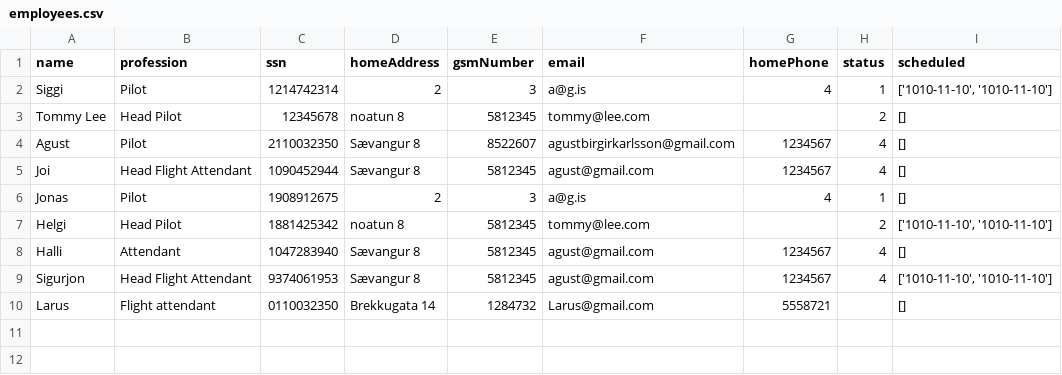
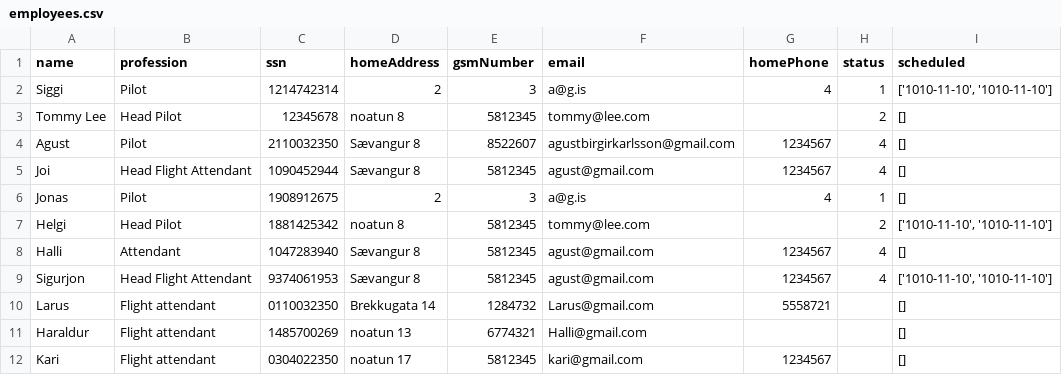
Before and after one commit to agustbirgir/Verklegt_namskeid1, a CSV file: files/employees.csv, drawn as a sheet.

Commit message:
Lagaði FlightUI og tok ut repeat voyage

```diff
--- a/files/employees.csv
+++ b/files/employees.csv
@@ -10 +10,3 @@ Sigurjon;Head Flight Attendant;9374061953;Sævangur 8;5812345;agust@gmail.com;12
 Larus;Flight attendant;0110032350;Brekkugata 14;1284732;Larus@gmail.com;5558721;;[]
+Haraldur;Flight attendant;1485700269;noatun 13;6774321;Halli@gmail.com;;;[]
+Kari;Flight attendant;0304022350;noatun 17;5812345;kari@gmail.com;1234567;;[]
```
Also changed, not shown: files/destinations.csv, files/flights.csv, 2 other files.
